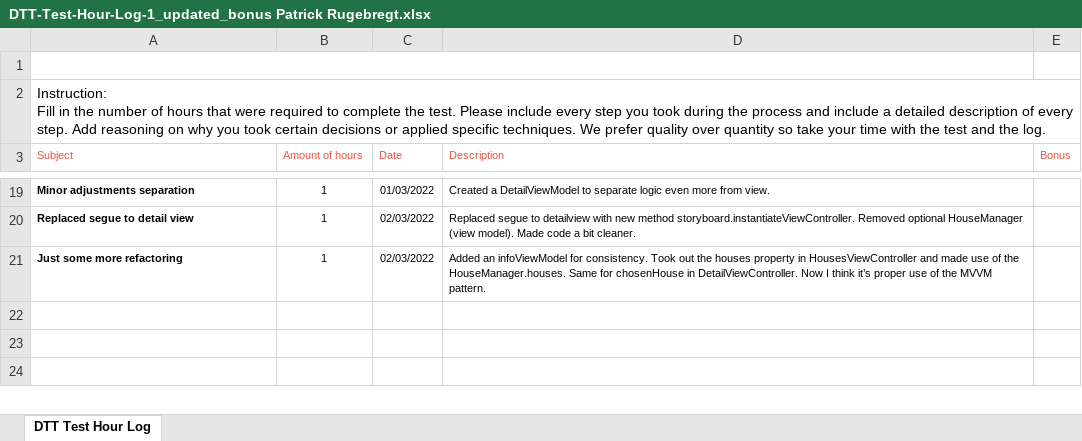
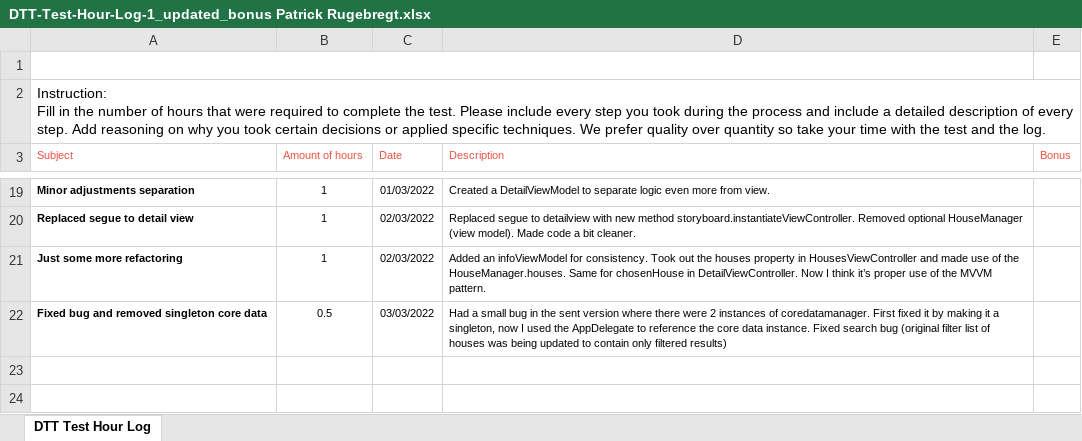
Before and after one commit to PRRugebregt/RealEstateTestApp, an Excel workbook: RealEstateDTT/Log/DTT-Test-Hour-Log-1_updated_bonus Patrick Rugebregt.xlsx, sheet DTT Test Hour Log, drawn as a sheet; only a part is shown, gaps mark what is left out; values as stored, in another font and other column widths than the file's, no borders; charts and pictures not drawn; the diff names each change by its address in the sheet, - before the commit and + after, or states it on an @@ line.

Commit message:
Fixed bug in searching system. Removed coredata singleton

```diff
--- a/RealEstateDTT/Log/DTT-Test-Hour-Log-1_updated_bonus Patrick Rugebregt.xlsx (sheet DTT Test Hour Log)
+++ b/RealEstateDTT/Log/DTT-Test-Hour-Log-1_updated_bonus Patrick Rugebregt.xlsx (sheet DTT Test Hour Log)
-row 22: (empty)
+row 22: Fixed bug and removed singleton core data | 0.5 | 03/03/2022 | Had a small bug in the sent version where there were 2 instances of coredatamanager. First fixed it by making it a singleton, now I used the AppDelegate to reference the core data instance. Fixed search bug (original filter list of houses was being updated to contain only filtered results)
```
Also changed, not shown: 11 other files.
